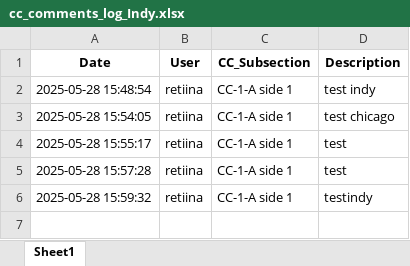
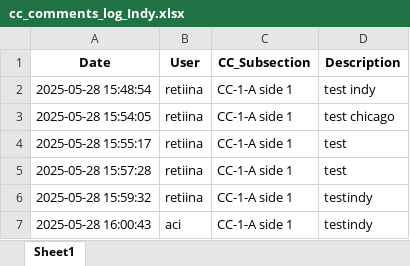
Before and after one commit to Squirrellzy/Repair-Tacker, an Excel workbook: cc_comments_log_Indy.xlsx, sheet Sheet1, drawn as a sheet; values as stored, in another font and other column widths than the file's, no borders; the diff names each change by its address in the sheet, - before the commit and + after, or states it on an @@ line.

Commit message:
Update log

```diff
--- a/cc_comments_log_Indy.xlsx (sheet Sheet1)
+++ b/cc_comments_log_Indy.xlsx (sheet Sheet1)
+row 7: 2025-05-28 16:00:43 | aci | CC-1-A side 1 | testindy
```
